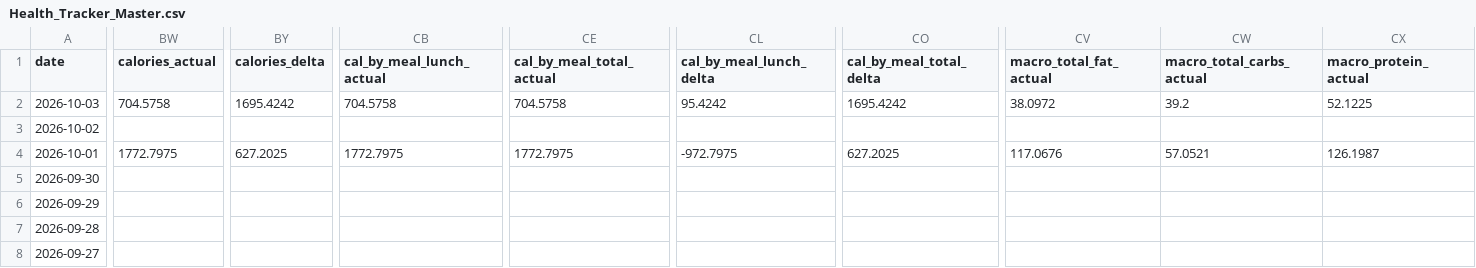
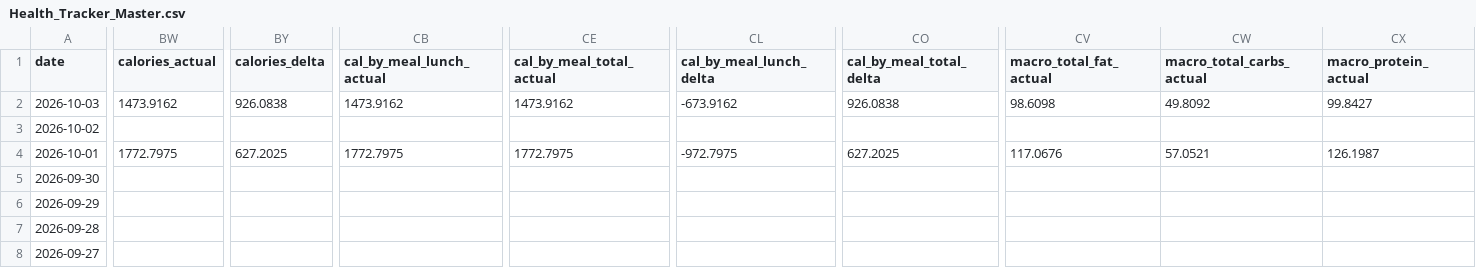
Before and after one commit to auckiefenstermacher19-cmd/Health-Tracker, a CSV file: Health_Tracker_Master.csv, drawn as a sheet; only a part is shown, gaps mark what is left out; the diff covers the shown part only; the diff names each change by its address in the sheet, - before the commit and + after, or states it on an @@ line.

```diff
--- a/Health_Tracker_Master.csv
+++ b/Health_Tracker_Master.csv
-BW2 (calories_actual): 704.5758
+BW2 (calories_actual): 1473.9162
-BY2 (calories_delta): 1695.4242
+BY2 (calories_delta): 926.0838
-CB2 (cal_by_meal_lunch_actual): 704.5758
+CB2 (cal_by_meal_lunch_actual): 1473.9162
-CE2 (cal_by_meal_total_actual): 704.5758
+CE2 (cal_by_meal_total_actual): 1473.9162
-CL2 (cal_by_meal_lunch_delta): 95.4242
+CL2 (cal_by_meal_lunch_delta): -673.9162
-CO2 (cal_by_meal_total_delta): 1695.4242
+CO2 (cal_by_meal_total_delta): 926.0838
-CV2 (macro_total_fat_actual): 38.0972
+CV2 (macro_total_fat_actual): 98.6098
-CW2 (macro_total_carbs_actual): 39.2
+CW2 (macro_total_carbs_actual): 49.8092
-CX2 (macro_protein_actual): 52.1225
+CX2 (macro_protein_actual): 99.8427
```
Also changed, not shown: 51 edited cells elsewhere in this file, 3 other files.
